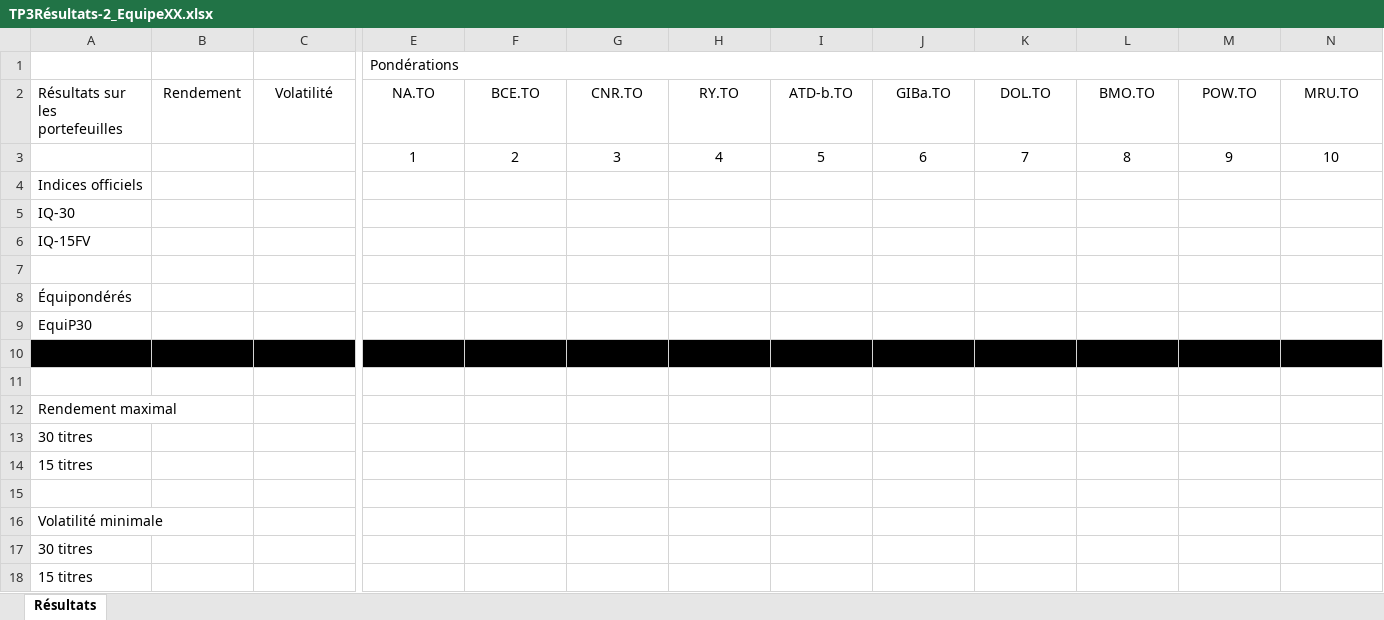
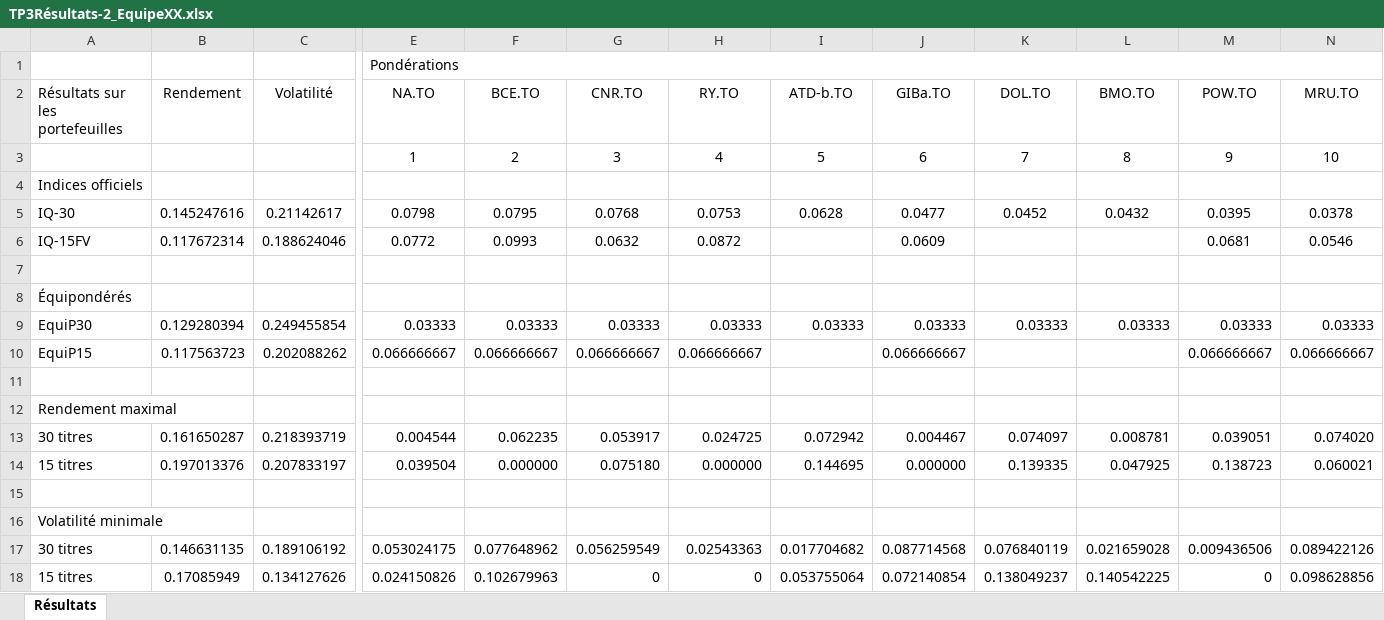
Before and after one commit to OlivierTurcotte/grf-tp3, an Excel workbook: TP3Résultats-2_EquipeXX.xlsx, sheet Résultats, drawn as a sheet; only a part is shown, gaps mark what is left out; values as stored, in another font and other column widths than the file's, no borders; removed rows and columns are numbered as before the commit, all else as after; rows hold the shown columns only; the diff names each change by its address in the sheet, - before the commit and + after, or states it on an @@ line.

```diff
--- a/TP3Résultats-2_EquipeXX.xlsx (sheet Résultats)
+++ b/TP3Résultats-2_EquipeXX.xlsx (sheet Résultats)
-row 5: IQ-30
-row 6: IQ-15FV
+row 5: IQ-30 | 0.145247616 | 0.21142617 | 0.0798 | 0.0795 | 0.0768 | 0.0753 | 0.0628 | 0.0477 | 0.0452 | 0.0432 | 0.0395 | 0.0378
+row 6: IQ-15FV | 0.117672314 | 0.188624046 | 0.0772 | 0.0993 | 0.0632 | 0.0872 |  | 0.0609 |  |  | 0.0681 | 0.0546
-row 9: EquiP30
-row 10: EquiP15
+row 9: EquiP30 | 0.129280394 | 0.249455854 | 0.03333 | 0.03333 | 0.03333 | 0.03333 | 0.03333 | 0.03333 | 0.03333 | 0.03333 | 0.03333 | 0.03333
+row 10: EquiP15 | 0.117563723 | 0.202088262 | 0.066666667 | 0.066666667 | 0.066666667 | 0.066666667 |  | 0.066666667 |  |  | 0.066666667 | 0.066666667
-row 13: 30 titres
-row 14: 15 titres
+row 13: 30 titres | 0.161650287 | 0.218393719 | 0.004544 | 0.062235 | 0.053917 | 0.024725 | 0.072942 | 0.004467 | 0.074097 | 0.008781 | 0.039051 | 0.074020
+row 14: 15 titres | 0.197013376 | 0.207833197 | 0.039504 | 0.000000 | 0.075180 | 0.000000 | 0.144695 | 0.000000 | 0.139335 | 0.047925 | 0.138723 | 0.060021
-row 17: 30 titres
-row 18: 15 titres
+row 17: 30 titres | 0.146631135 | 0.189106192 | 0.053024175 | 0.077648962 | 0.056259549 | 0.02543363 | 0.017704682 | 0.087714568 | 0.076840119 | 0.021659028 | 0.009436506 | 0.089422126
+row 18: 15 titres | 0.17085949 | 0.134127626 | 0.024150826 | 0.102679963 | 0 | 0 | 0.053755064 | 0.072140854 | 0.138049237 | 0.140542225 | 0 | 0.098628856
```
Also changed, not shown: 3 other files.
